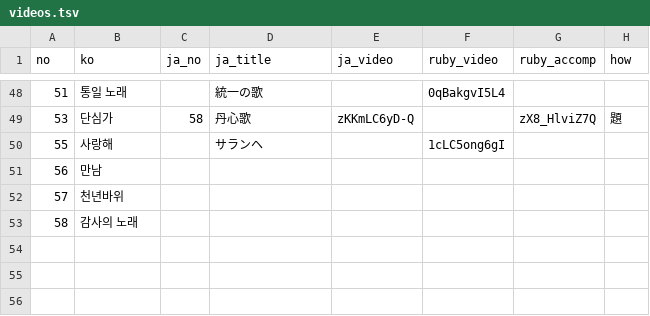
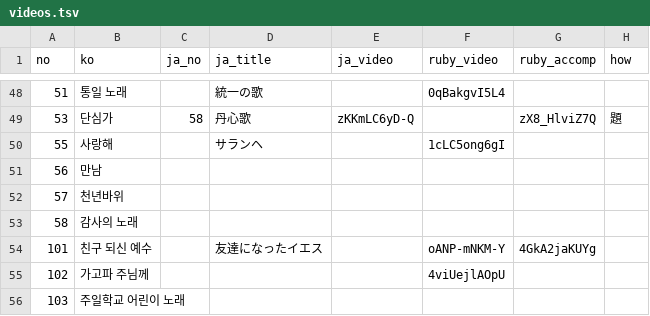
Before and after one commit to maydra/mimune-no-uraniwa, a TSV file: _tools/seika/videos.tsv, drawn as a sheet; only a part is shown, gaps mark what is left out; the diff names each change by its address in the sheet, - before the commit and + after, or states it on an @@ line.

```diff
--- a/_tools/seika/videos.tsv
+++ b/_tools/seika/videos.tsv
+row 54: 101 | 친구 되신 예수 |  | 友達になったイエス |  | oANP-mNKM-Y | 4GkA2jaKUYg
+row 55: 102 | 가고파 주님께 |  |  |  | 4viUejlAOpU
+row 56: 103 | 주일학교 어린이 노래
```
Also changed, not shown: _tools/seika/songs_index.tsv, 15 other files.
